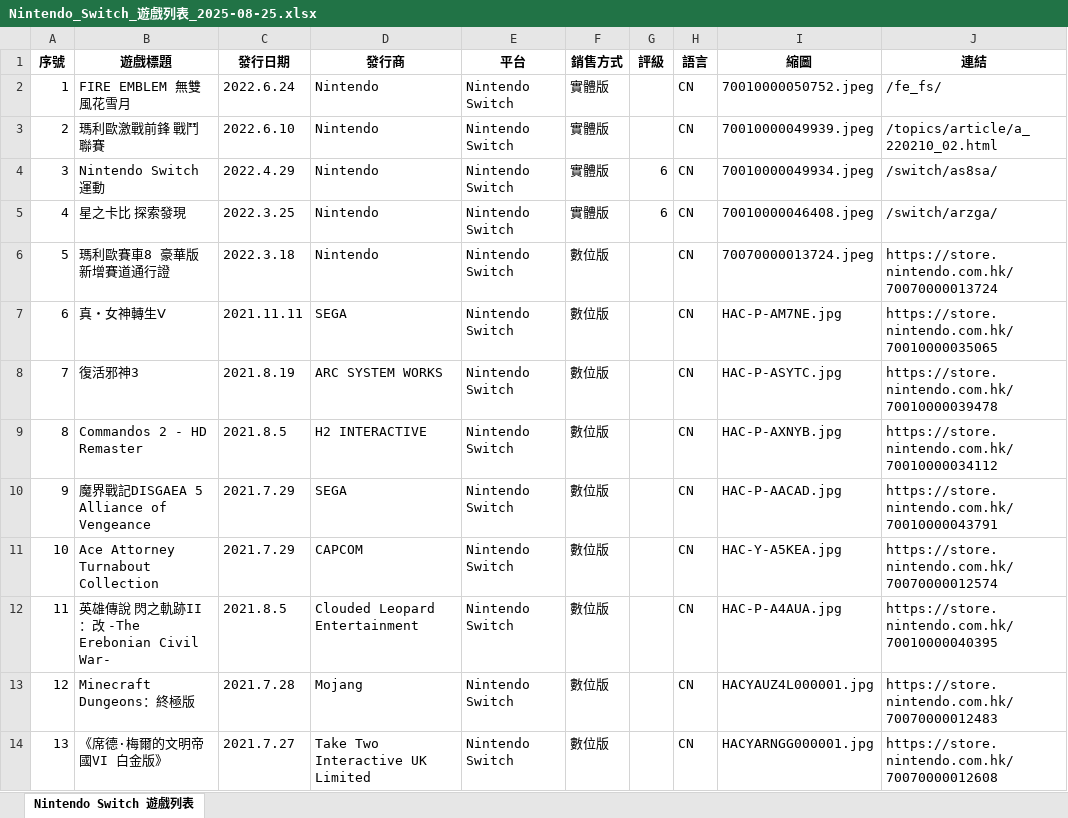
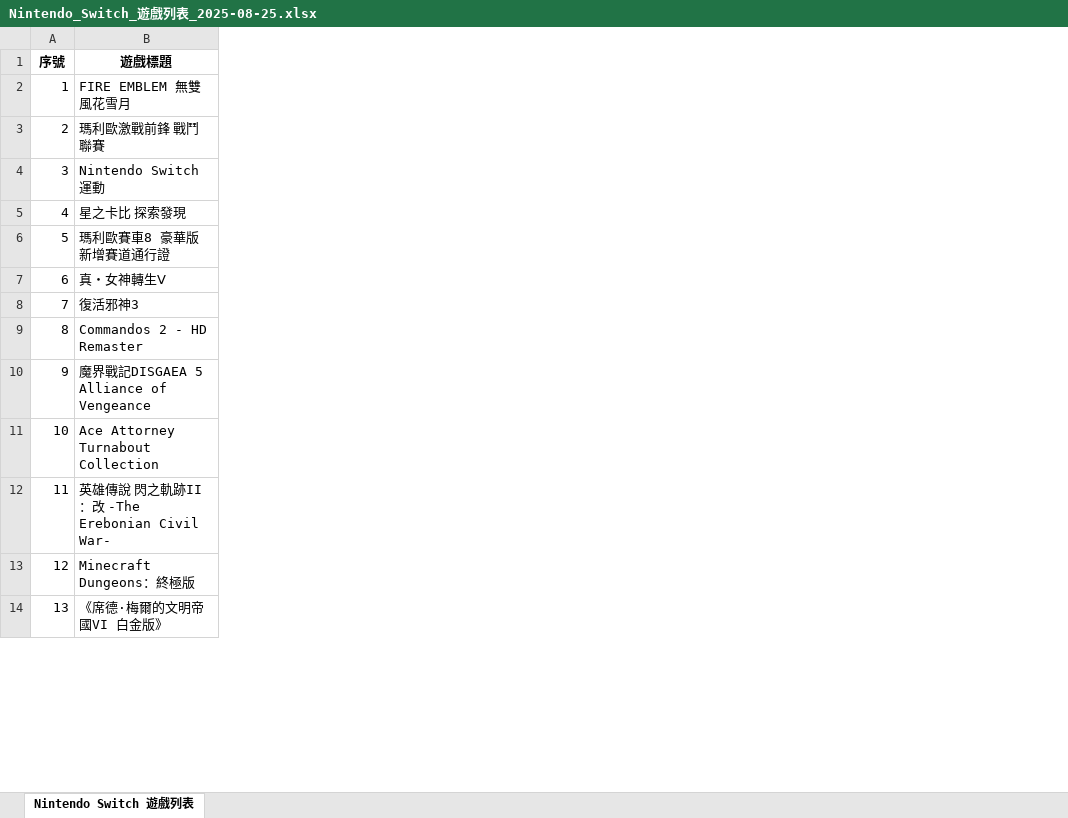
Before and after one commit to junming0106/Card2Play, an Excel workbook: Nintendo_Switch_遊戲列表_2025-08-25.xlsx, sheet Nintendo Switch 遊戲列表, drawn as a sheet; only a part is shown; values as stored, in another font and other column widths than the file's, no borders; the diff names each change by its address in the sheet, - before the commit and + after, or states it on an @@ line.

```diff
--- a/Nintendo_Switch_遊戲列表_2025-08-25.xlsx (sheet Nintendo Switch 遊戲列表)
+++ b/Nintendo_Switch_遊戲列表_2025-08-25.xlsx (sheet Nintendo Switch 遊戲列表)
-column C (發行日期), rows 2-14: 2022.6.24 | 2022.6.10 | 2022.4.29 | 2022.3.25 | 2022.3.18 | 2021.11.11 | 2021.8.19 | 2021.8.5 | 2021.7.29 | 2021.7.29 | 2021.8.5 | 2021.7.28 | 2021.7.27
-column D (發行商), rows 2-14: Nintendo | Nintendo | Nintendo | Nintendo | Nintendo | SEGA | ARC SYSTEM WORKS | H2 INTERACTIVE | SEGA | CAPCOM | Clouded Leopard Entertainment | Mojang | Take Two Interactive UK Limited
-column E (平台), rows 2-14: all Nintendo Switch
-column F (銷售方式), rows 2-14: 實體版 | 實體版 | 實體版 | 實體版 | 數位版 | 數位版 | 數位版 | 數位版 | 數位版 | 數位版 | 數位版 | 數位版 | 數位版
-column G (評級), rows 4-5: 6 | 6
-column H (語言), rows 2-14: all CN
-column I (縮圖), rows 2-14: 70010000050752.jpeg | 70010000049939.jpeg | 70010000049934.jpeg | 70010000046408.jpeg | 70070000013724.jpeg | HAC-P-AM7NE.jpg | HAC-P-ASYTC.jpg | HAC-P-AXNYB.jpg | HAC-P-AACAD.jpg | HAC-Y-A5KEA.jpg | HAC-P-A4AUA.jpg | HACYAUZ4L000001.jpg | HACYARNGG000001.jpg
-column J (連結), rows 2-14: /fe_fs/ | /topics/article/a_220210_02.html | /switch/as8sa/ | /switch/arzga/ | https://store.nintendo.com.hk/70070000013724 | https://store.nintendo.com.hk/70010000035065 | https://store.nintendo.com.hk/70010000039478 | https://store.nintendo.com.hk/70010000034112 | https://store.nintendo.com.hk/70010000043791 | https://store.nintendo.com.hk/70070000012574 | https://store.nintendo.com.hk/70010000040395 | https://store.nintendo.com.hk/70070000012483 | https://store.nintendo.com.hk/70070000012608
```
Also changed, not shown: 12 other files.
